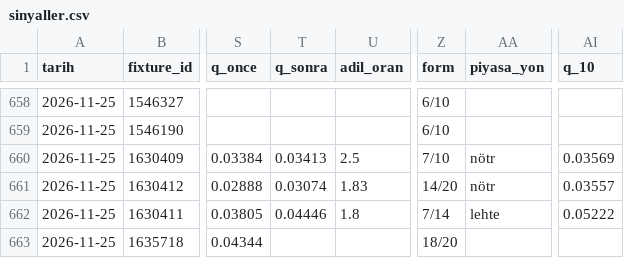
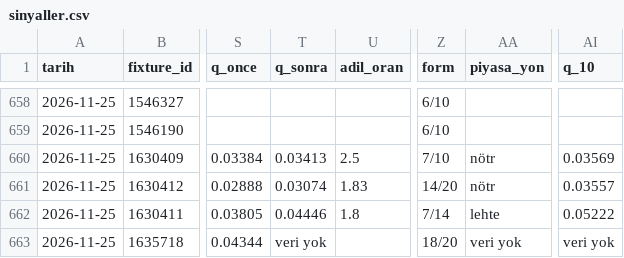
Before and after one commit to leaderofhorde1/Gol-Analizi, a CSV file: data/sinyaller.csv, drawn as a sheet; only a part is shown, gaps mark what is left out; the diff names each change by its address in the sheet, - before the commit and + after, or states it on an @@ line.

```diff
--- a/data/sinyaller.csv
+++ b/data/sinyaller.csv
-T663 (q_sonra): (empty)
+T663 (q_sonra): veri yok
-AA663 (piyasa_yon): (empty)
+AA663 (piyasa_yon): veri yok
-AI663 (q_10): (empty)
+AI663 (q_10): veri yok
```
Also changed, not shown: data/dususler.csv, 2 other files.
